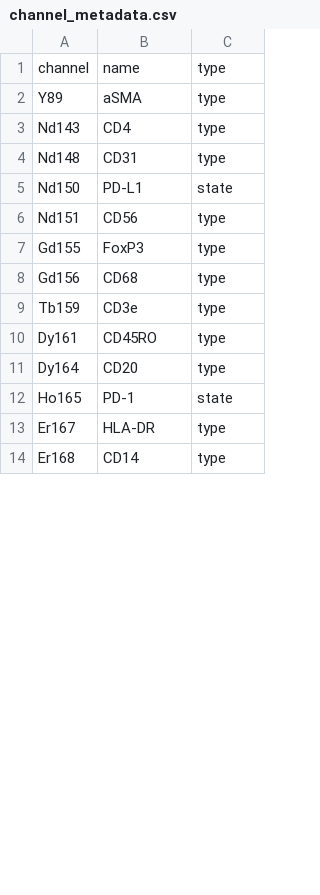
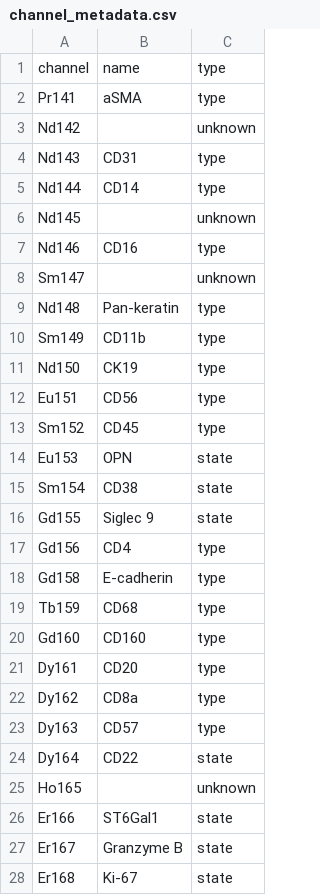
Before and after one commit to retogerber/imc_workflow, a CSV file: config/channel_metadata.csv, drawn as a sheet; only a part is shown; the diff covers the shown part only.

```diff
--- a/config/channel_metadata.csv
+++ b/config/channel_metadata.csv
@@ -1,14 +1,28 @@
 channel,name,type
-Y89,aSMA,type
-Nd143,CD4,type
-Nd148,CD31,type
-Nd150,PD-L1,state
-Nd151,CD56,type
-Gd155,FoxP3,type
-Gd156,CD68,type
-Tb159,CD3e,type
-Dy161,CD45RO,type
-Dy164,CD20,type
-Ho165,PD-1,state
-Er167,HLA-DR,type
-Er168,CD14,type
+Pr141,aSMA,type
+Nd142,,unknown
+Nd143,CD31,type
+Nd144,CD14,type
+Nd145,,unknown
+Nd146,CD16,type
+Sm147,,unknown
+Nd148,Pan-keratin,type
+Sm149,CD11b,type
+Nd150,CK19,type
+Eu151,CD56,type
+Sm152,CD45,type
+Eu153,OPN,state
+Sm154,CD38,state
+Gd155,Siglec 9,state
+Gd156,CD4,type
+Gd158,E-cadherin ,type
+Tb159,CD68,type
+Gd160,CD160,type
+Dy161,CD20,type
+Dy162,CD8a,type
+Dy163,CD57,type
+Dy164,CD22,state
+Ho165,,unknown
+Er166,ST6Gal1,state
+Er167,Granzyme B,state
+Er168,Ki-67,state
```
Also changed, not shown: 8 added rows, 1 removed row and 5 edited cells elsewhere in this file, 20 other files.
